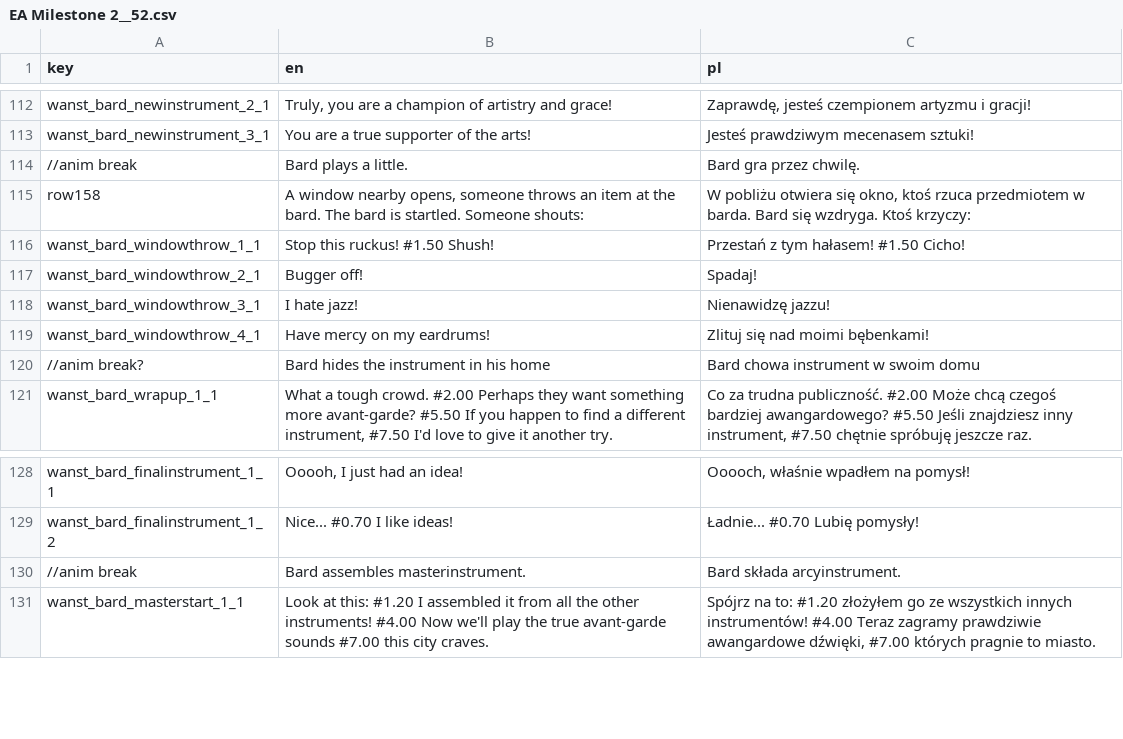
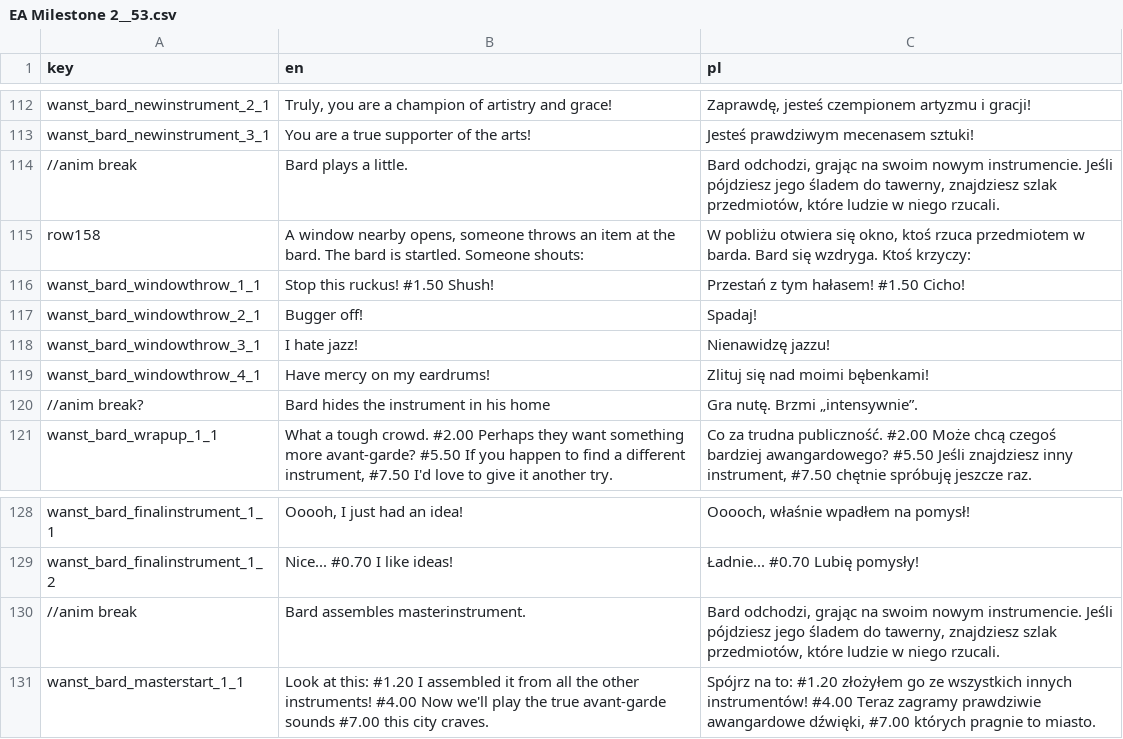
Before and after one commit to jaro2140/Lucky-Tower-Ultimate---Fanowskie-spolszczenie, a CSV file: translations/EA Milestone 2__53.csv (was translations/EA Milestone 2__52.csv), drawn as a sheet; only a part is shown, gaps mark what is left out.

```diff
--- a/translations/EA Milestone 2__52.csv
+++ b/translations/EA Milestone 2__53.csv
@@ -113,3 +113,3 @@ wanst_bard_newinstrument_2_1,"Truly, you are a champion of artistry and grace!",
 wanst_bard_newinstrument_3_1,You are a true supporter of the arts!,Jesteś prawdziwym mecenasem sztuki!
-//anim break,Bard plays a little.,Bard gra przez chwilę.
+//anim break,Bard plays a little.,"Bard odchodzi, grając na swoim nowym instrumencie. Jeśli pójdziesz jego śladem do tawerny, znajdziesz szlak przedmiotów, które ludzie w niego rzucali."
 row158,"A window nearby opens, someone throws an item at the bard. The bard is startled. Someone shouts:","W pobliżu otwiera się okno, ktoś rzuca przedmiotem w barda. Bard się wzdryga. Ktoś krzyczy:"
@@ -119,3 +119,3 @@ wanst_bard_windowthrow_3_1,I hate jazz!,Nienawidzę jazzu!
 wanst_bard_windowthrow_4_1,Have mercy on my eardrums!,Zlituj się nad moimi bębenkami!
-//anim break?,Bard hides the instrument in his home,Bard chowa instrument w swoim domu
+//anim break?,Bard hides the instrument in his home,Gra nutę. Brzmi „intensywnie”.
 wanst_bard_wrapup_1_1,"What a tough crowd. #2.00 Perhaps they want something more avant-garde? #5.50 If you happen to find a different instrument, #7.50 I'd love to give it another try.","Co za trudna publiczność. #2.00 Może chcą czegoś bardziej awangardowego? #5.50 Jeśli znajdziesz inny instrument, #7.50 chętnie spróbuję jeszcze raz."
@@ -129,3 +129,3 @@ wanst_bard_finalinstrument_1_1,"Ooooh, I just had an idea!","Ooooch, właśnie w
 wanst_bard_finalinstrument_1_2,Nice... #0.70 I like ideas!,Ładnie... #0.70 Lubię pomysły!
-//anim break,Bard assembles masterinstrument.,Bard składa arcyinstrument.
+//anim break,Bard assembles masterinstrument.,"Bard odchodzi, grając na swoim nowym instrumencie. Jeśli pójdziesz jego śladem do tawerny, znajdziesz szlak przedmiotów, które ludzie w niego rzucali."
 wanst_bard_masterstart_1_1,Look at this: #1.20 I assembled it from all the other instruments! #4.00 Now we'll play the true avant-garde sounds #7.00 this city craves.,"Spójrz na to: #1.20 złożyłem go ze wszystkich innych instrumentów! #4.00 Teraz zagramy prawdziwie awangardowe dźwięki, #7.00 których pragnie to miasto."
```
Also changed, not shown: translations/Final 1.0__86.csv, translations/New Wanst - Evelius__98.csv, 66 other files.
